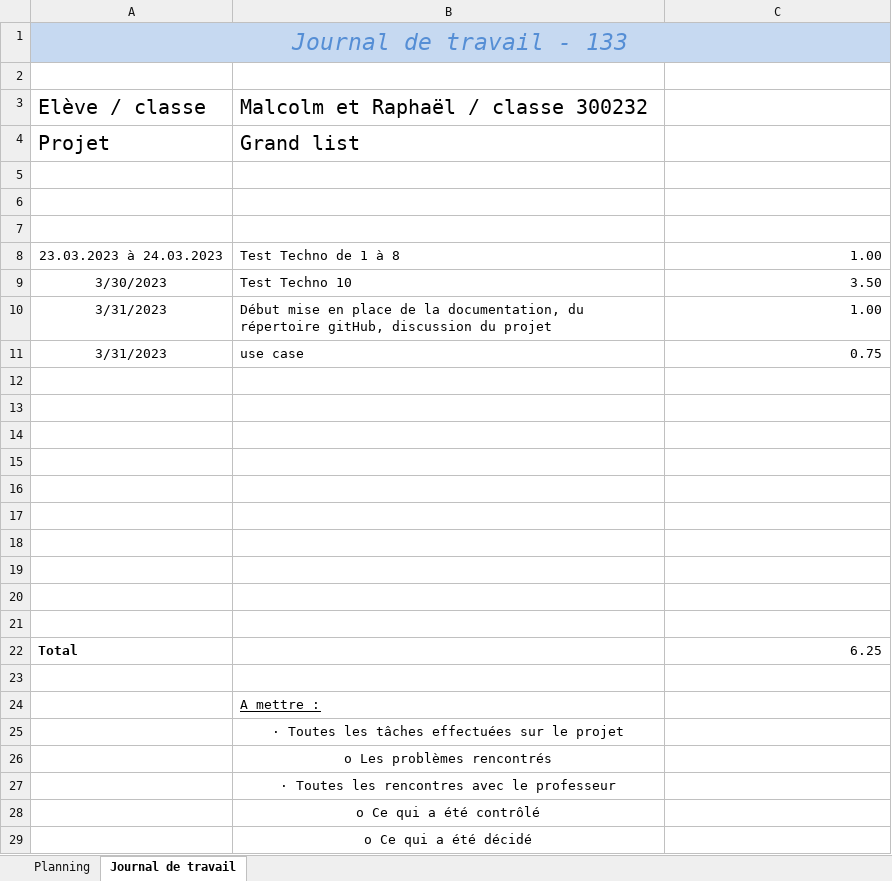
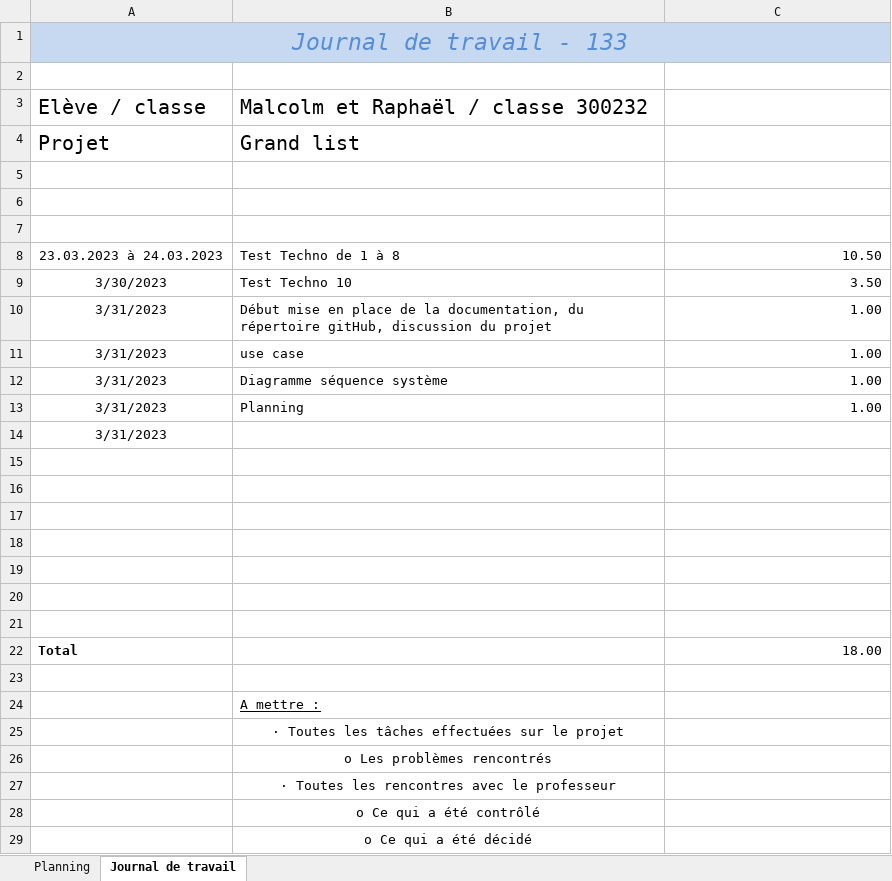
Before and after one commit to raphdeSousa/Module_133, an Excel workbook: 133_GESTPROJ_G01.xlsx, sheet Journal de travail, drawn as a sheet; values as stored, in another font and other column widths than the file's, no borders; removed rows and columns are numbered as before the commit, all else as after; the diff names each change by its address in the sheet, - before the commit and + after, or states it on an @@ line.

```diff
--- a/133_GESTPROJ_G01.xlsx (sheet Journal de travail)
+++ b/133_GESTPROJ_G01.xlsx (sheet Journal de travail)
-C8: 1.00
+C8: 10.50
-C11: 0.75
+C11: 1.00
+row 12: 3/31/2023 | Diagramme séquence système | 1.00
+row 13: 3/31/2023 | Planning | 1.00
+row 14: 3/31/2023
-row 19: (empty)
-row 20: (empty)
-row 21: (empty)
-C22: 6.25
+C22: 18.00
```
Also changed, not shown: sheet Planning.
